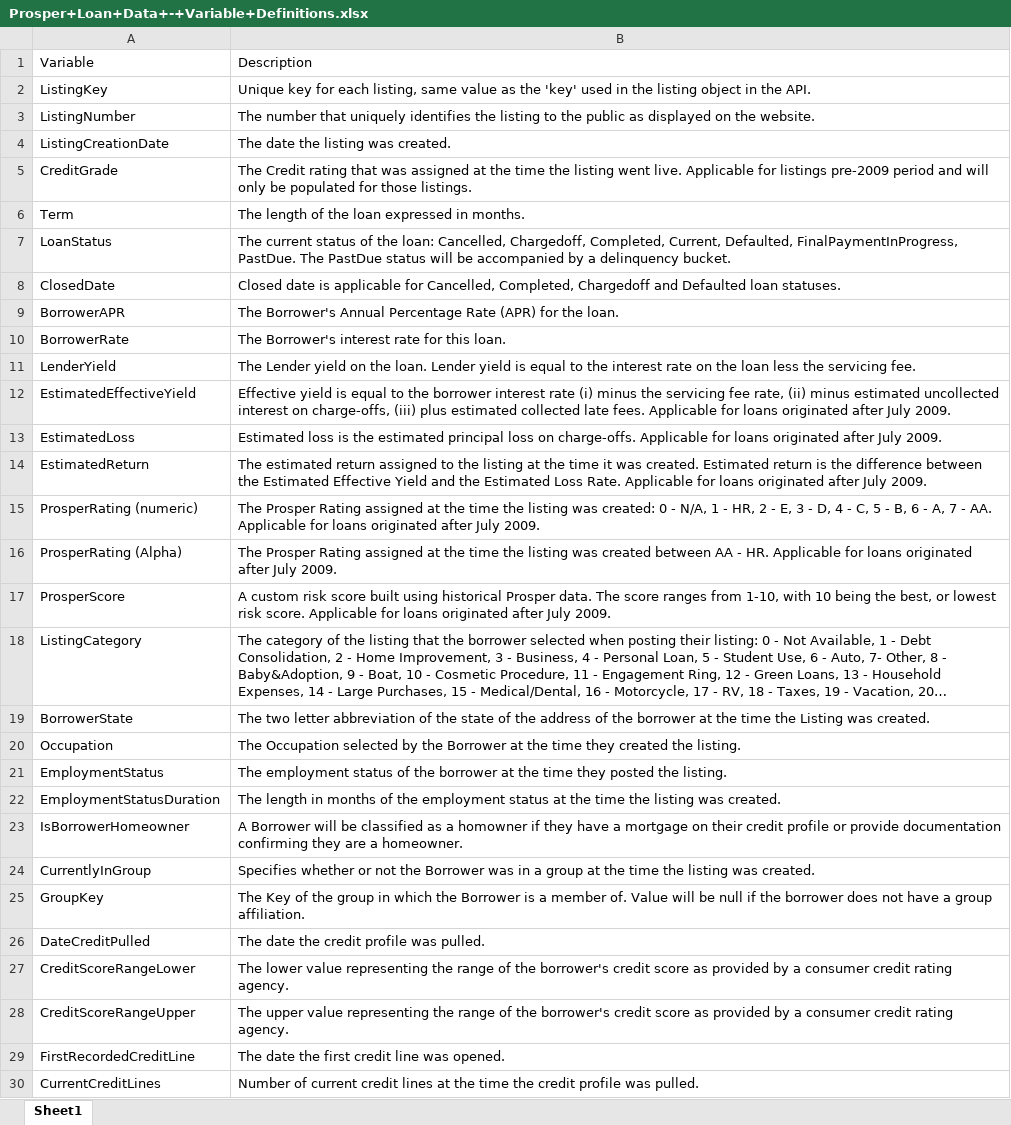
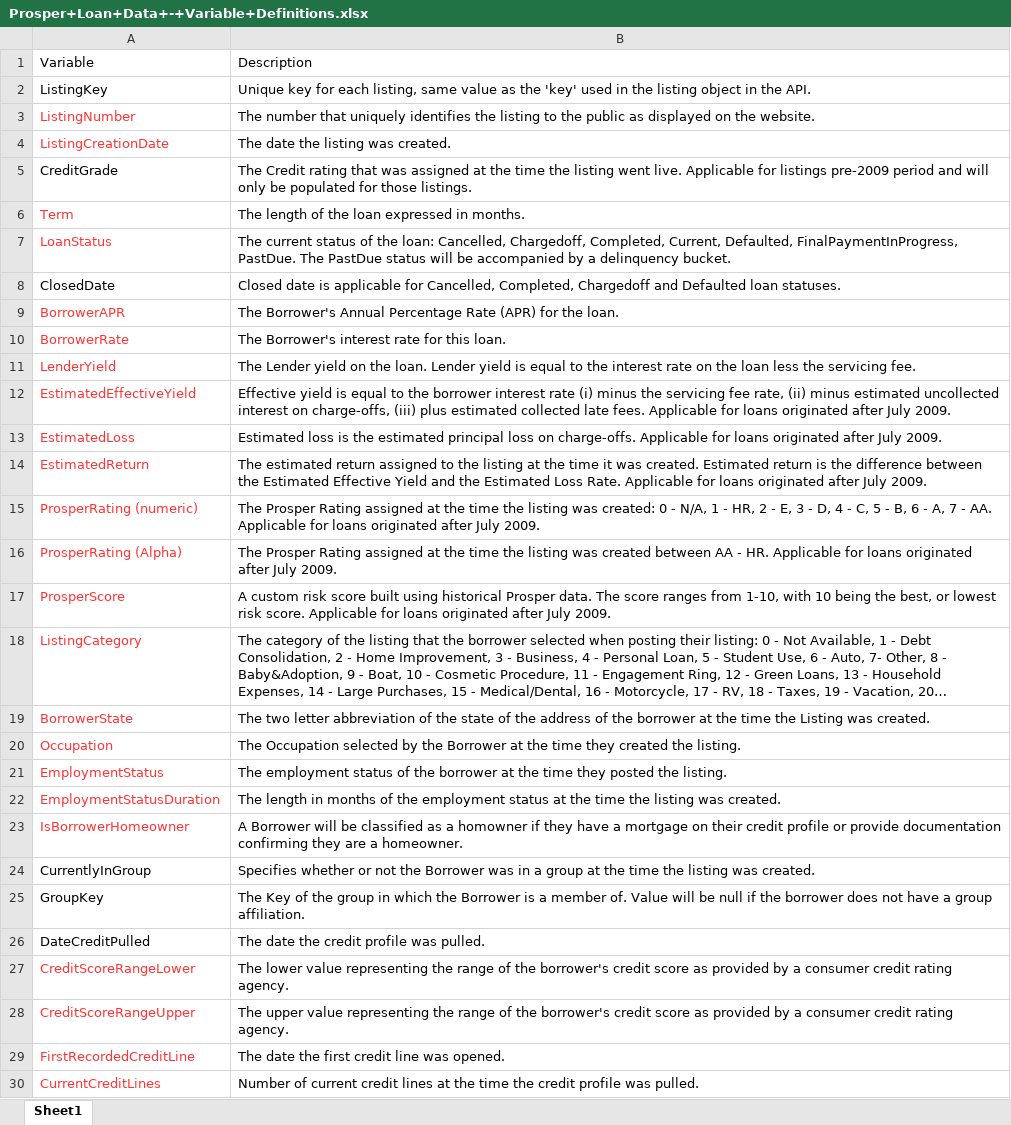
Before and after one commit to leesper/become-data-analyst, an Excel workbook: P4_Explore_Summarize_Data/Prosper+Loan+Data+-+Variable+Definitions.xlsx, sheet Sheet1, drawn as a sheet; only a part is shown; long unchanged cells end in …; values as stored, in another font and other column widths than the file's, no borders; charts and pictures not drawn; the diff covers the shown part only; the diff names each change by its address in the sheet, - before the commit and + after, or states it on an @@ line.

Commit message:
daily commit

```diff
--- a/P4_Explore_Summarize_Data/Prosper+Loan+Data+-+Variable+Definitions.xlsx (sheet Sheet1)
+++ b/P4_Explore_Summarize_Data/Prosper+Loan+Data+-+Variable+Definitions.xlsx (sheet Sheet1)
-A3:A4 text colour: black
+A3:A4 text colour: #FF3333
-A6:A7 text colour: black
+A6:A7 text colour: #FF3333
-A9:A23 text colour: black
+A9:A23 text colour: #FF3333
-A27:A30 text colour: black
+A27:A30 text colour: #FF3333
```
Also changed, not shown: cell formats elsewhere in this sheet, charts or pictures.
